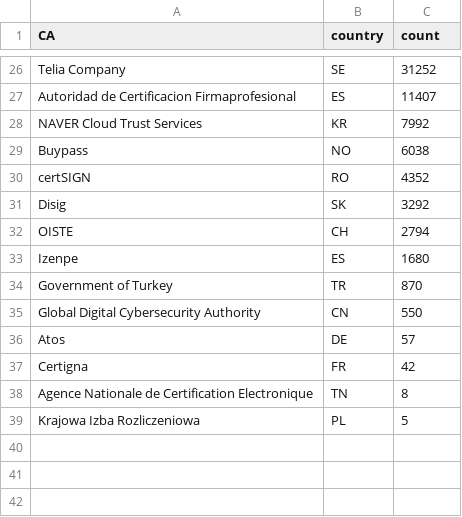
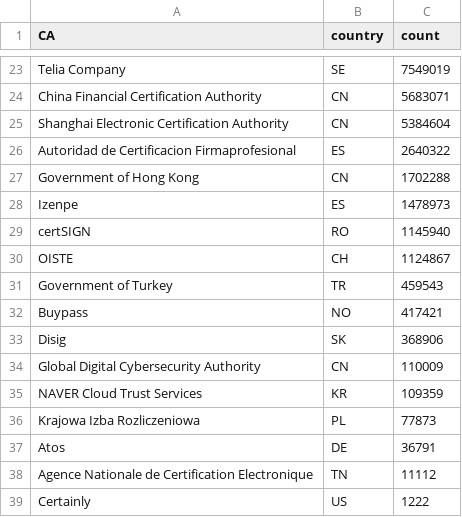
Before and after one commit to mcpherrinm/cert-count, a CSV file: CA.csv, drawn as a sheet; only a part is shown, gaps mark what is left out; removed rows and columns are numbered as before the commit, all else as after; the diff covers the shown part only; the diff names each change by its address in the sheet, - before the commit and + after, or states it on an @@ line.

```diff
--- a/CA.csv
+++ b/CA.csv
-C23 (count): 31252
+C23 (count): 7549019
+row 24: China Financial Certification Authority | CN | 5683071
+row 25: Shanghai Electronic Certification Authority | CN | 5384604
-C26 (count): 11407
+C26 (count): 2640322
-row 28: NAVER Cloud Trust Services | KR | 7992
-row 29: Buypass | NO | 6038
+row 27: Government of Hong Kong | CN | 1702288
+row 28: Izenpe | ES | 1478973
-C29 (count): 4352
+C29 (count): 1145940
-row 31: Disig | SK | 3292
-C30 (count): 2794
+C30 (count): 1124867
-row 33: Izenpe | ES | 1680
-C31 (count): 870
+C31 (count): 459543
+row 32: Buypass | NO | 417421
+row 33: Disig | SK | 368906
-C34 (count): 550
+C34 (count): 110009
+row 35: NAVER Cloud Trust Services | KR | 109359
+row 36: Krajowa Izba Rozliczeniowa | PL | 77873
-C37 (count): 57
+C37 (count): 36791
-row 37: Certigna | FR | 42
-C38 (count): 8
+C38 (count): 11112
-row 39: Krajowa Izba Rozliczeniowa | PL | 5
+row 39: Certainly | US | 1222
```
Also changed, not shown: 8 added rows, 11 removed rows and 13 edited cells elsewhere in this file, 5 other files.
